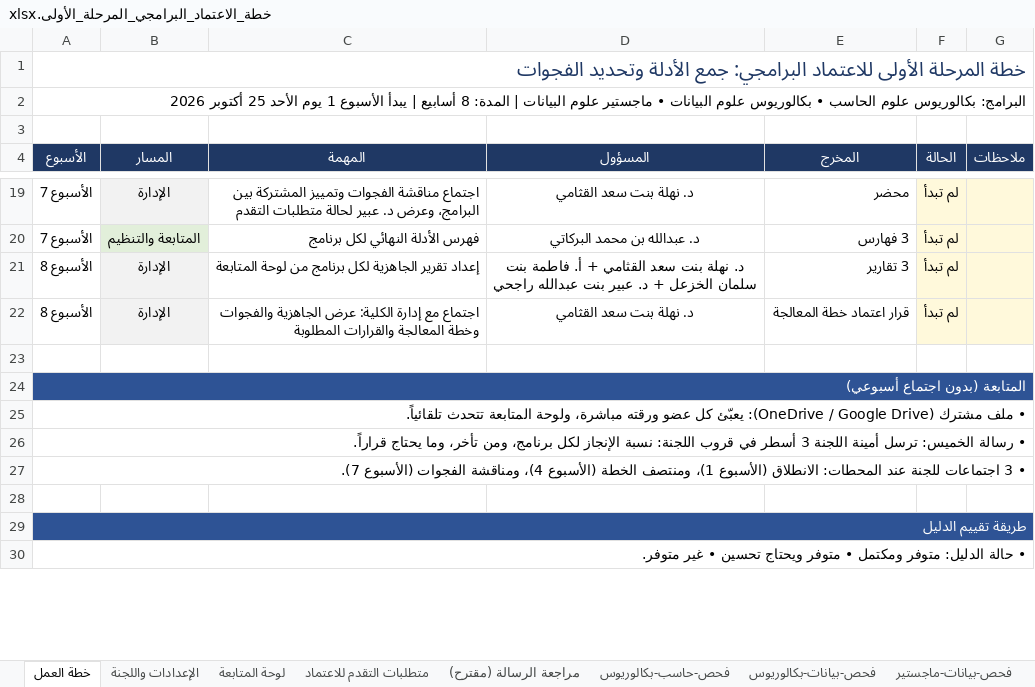
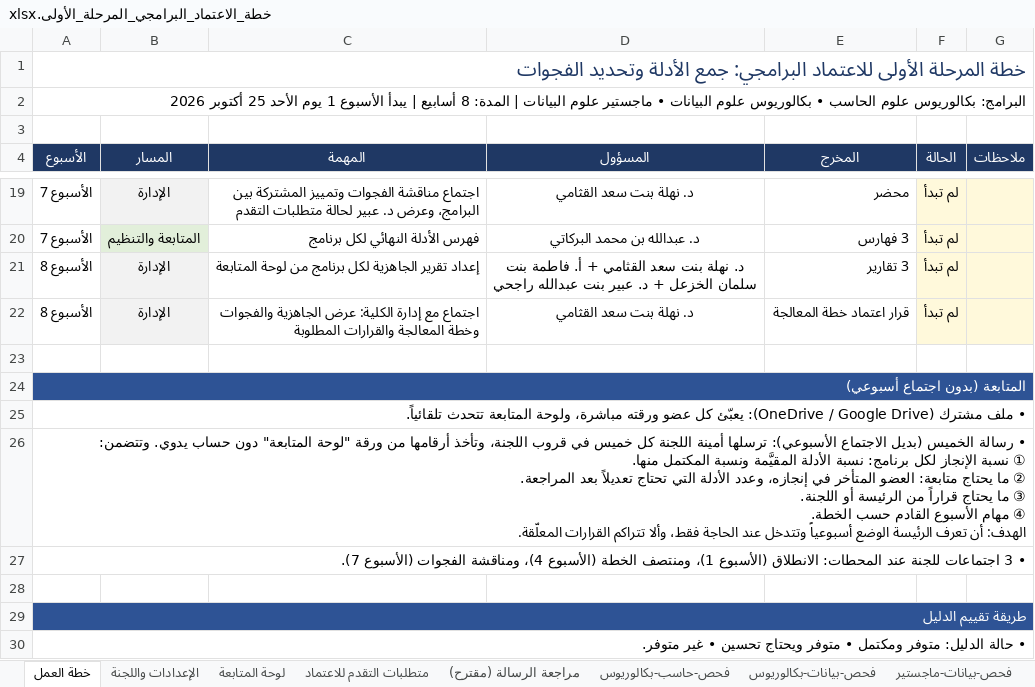
Before and after one commit to Nahlah/Test, an Excel workbook: خطة_الاعتماد_البرامجي_المرحلة_الأولى.xlsx, sheet خطة العمل, drawn as a sheet; only a part is shown, gaps mark what is left out; values as stored, in another font and other column widths than the file's, no borders; conditional formats not drawn; ↵ is a line break in a cell; the diff names each change by its address in the sheet, - before the commit and + after, or states it on an @@ line.

```diff
--- a/خطة_الاعتماد_البرامجي_المرحلة_الأولى.xlsx (sheet خطة العمل)
+++ b/خطة_الاعتماد_البرامجي_المرحلة_الأولى.xlsx (sheet خطة العمل)
-A26 (الأسبوع): • رسالة الخميس: ترسل أمينة اللجنة 3 أسطر في قروب اللجنة: نسبة الإنجاز لكل برنامج، ومن تأخر، وما يحتاج قراراً.
+A26 (الأسبوع): • رسالة الخميس (بديل الاجتماع الأسبوعي): ترسلها أمينة اللجنة كل خميس في قروب اللجنة، وتأخذ أرقامها من ورقة "لوحة المتابعة" دون حساب يدوي. وتتضمن: ↵ ① نسبة الإنجاز لكل برنامج: نسبة الأدلة المقيَّمة ونسبة المكتمل منها. ↵ ② ما يحتاج متابعة: العضو المتأخر في إنجازه، وعدد الأدلة التي تحتاج تعديلاً بعد المراجعة. ↵ ③ ما يحتاج قراراً من الرئيسة أو اللجنة. ↵ ④ مهام الأسبوع القادم حسب الخطة. ↵ الهدف: أن تعرف الرئيسة الوضع أسبوعياً وتتدخل عند الحاجة فقط، وألا تتراكم القرارات المعلّقة.
```
